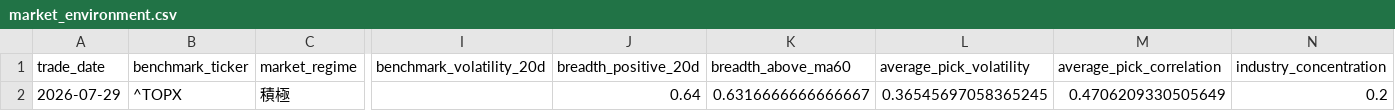
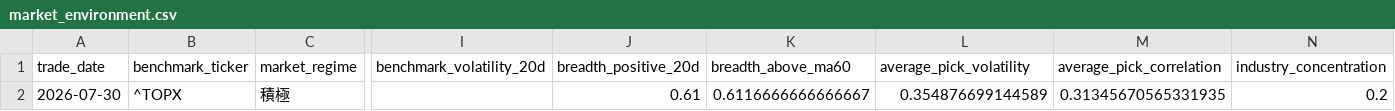
Before and after one commit to hzhipeng840-prog/jp100_momentum_system, a CSV file: data/processed/market_environment.csv, drawn as a sheet; only a part is shown, gaps mark what is left out; the diff names each change by its address in the sheet, - before the commit and + after, or states it on an @@ line.

```diff
--- a/data/processed/market_environment.csv
+++ b/data/processed/market_environment.csv
-A2 (trade_date): 2026-07-29
+A2 (trade_date): 2026-07-30
-J2 (breadth_positive_20d): 0.64
+J2 (breadth_positive_20d): 0.61
-K2 (breadth_above_ma60): 0.6316666666666667
+K2 (breadth_above_ma60): 0.6116666666666667
-L2 (average_pick_volatility): 0.36545697058365245
+L2 (average_pick_volatility): 0.354876699144589
-M2 (average_pick_correlation): 0.4706209330505649
+M2 (average_pick_correlation): 0.31345670565331935
```
Also changed, not shown: data/history/daily_picks_history.csv, data/history/market_environment.csv, 52 other files.
